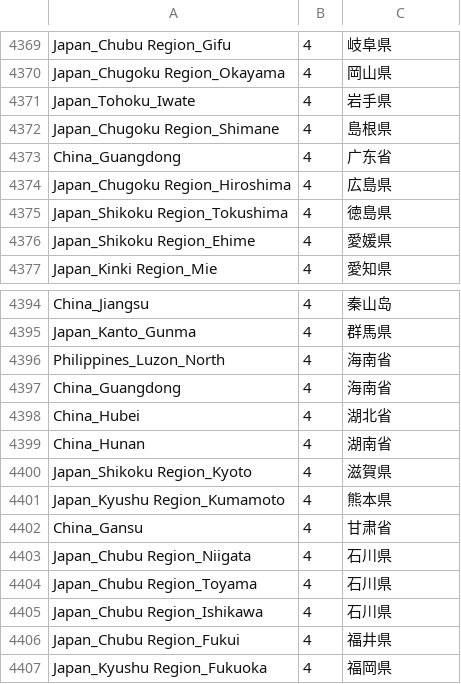
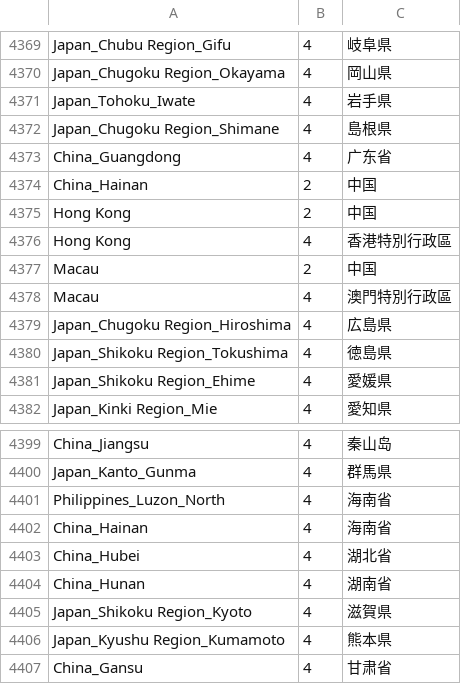
Before and after one commit to comaps/comaps, a CSV file: data/borders_vs_osm.csv, drawn as a sheet; only a part is shown, gaps mark what is left out; the shorter side is filled out with more unchanged rows.

Commit message:
[borders] Factor out Hong Kong, Macau, and Hainan from Guangdong. Updated Guangdong's neighbours.
Signed-off-by: Viktor Govako <viktor.govako@gmail.com>

```diff
--- a/data/borders_vs_osm.csv
+++ b/data/borders_vs_osm.csv
@@ -4373,2 +4373,7 @@ Japan_Chugoku Region_Shimane	4	島根県
 China_Guangdong	4	广东省
+China_Hainan	2	中国
+Hong Kong	2	中国
+Hong Kong	4	香港特別行政區
+Macau	2	中国
+Macau	4	澳門特別行政區
 Japan_Chugoku Region_Hiroshima	4	広島県
@@ -4396,3 +4401,3 @@ Japan_Kanto_Gunma	4	群馬県
 Philippines_Luzon_North	4	海南省
-China_Guangdong	4	海南省
+China_Hainan	4	海南省
 China_Hubei	4	湖北省
```
Also changed, not shown: data/old_vs_new.csv, 11 other files.
